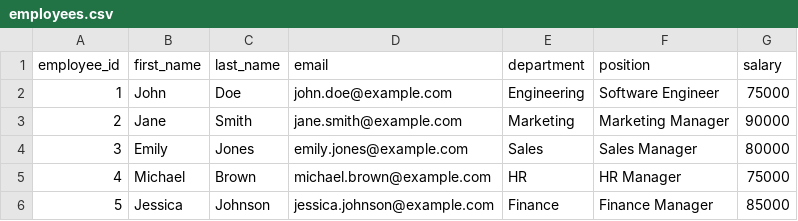
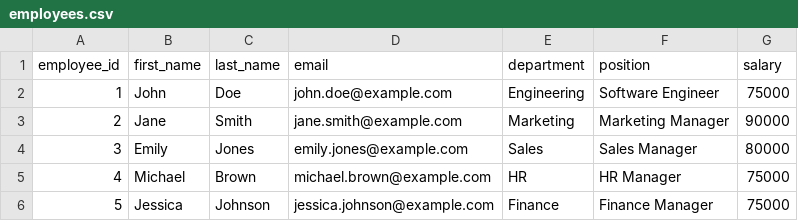
Before and after one commit to KalebGore28/GreenTeamProject, a CSV file: bin/databases/employees.csv, drawn as a sheet.

```diff
--- a/bin/databases/employees.csv
+++ b/bin/databases/employees.csv
@@ -5,2 +5,2 @@ employee_id,first_name,last_name,email,department,position,salary
 4,Michael,Brown,michael.brown@example.com,HR,HR Manager,75000
-5,Jessica,Johnson,jessica.johnson@example.com,Finance,Finance Manager,85000
+5,Jessica,Johnson,jessica.johnson@example.com,Finance,Finance Manager,75000
```
Also changed, not shown: src/databases/employees.csv, 2 other files.
